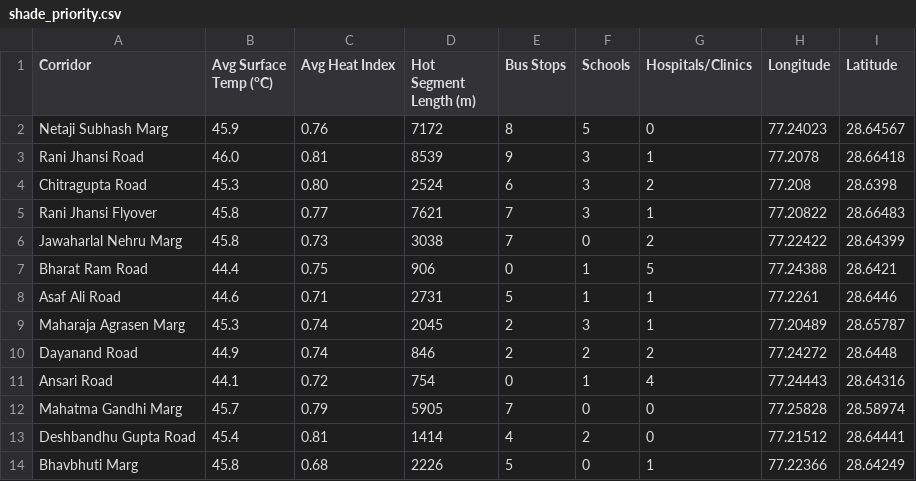
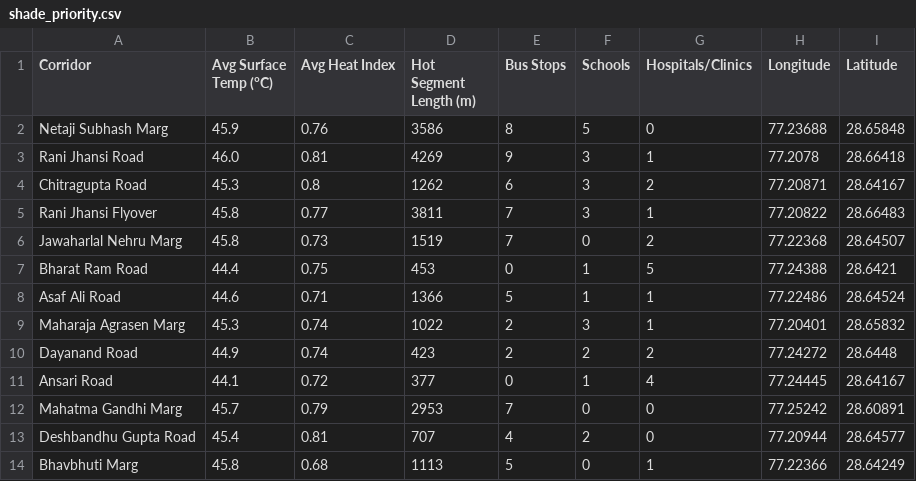
Before and after one commit to Kaltroniz/CoolWalk, a CSV file: frontend/data/shade_priority.csv, drawn as a sheet; only a part is shown; the diff covers the shown part only.

Commit message:
feat: round 5 accuracy fixes, physical street lengths, on-map legend, and reverse geocoding

```diff
--- a/frontend/data/shade_priority.csv
+++ b/frontend/data/shade_priority.csv
@@ -1,14 +1,14 @@
 Corridor,Avg Surface Temp (°C),Avg Heat Index,Hot Segment Length (m),Bus Stops,Schools,Hospitals/Clinics,Longitude,Latitude
-Netaji Subhash Marg,45.9,0.76,7172,8,5,0,77.24023,28.64567
-Rani Jhansi Road,46.0,0.81,8539,9,3,1,77.2078,28.66418
-Chitragupta Road,45.3,0.80,2524,6,3,2,77.208,28.6398
-Rani Jhansi Flyover,45.8,0.77,7621,7,3,1,77.20822,28.66483
-Jawaharlal Nehru Marg,45.8,0.73,3038,7,0,2,77.22422,28.64399
-Bharat Ram Road,44.4,0.75,906,0,1,5,77.24388,28.6421
-Asaf Ali Road,44.6,0.71,2731,5,1,1,77.2261,28.6446
-Maharaja Agrasen Marg,45.3,0.74,2045,2,3,1,77.20489,28.65787
-Dayanand Road,44.9,0.74,846,2,2,2,77.24272,28.6448
-Ansari Road,44.1,0.72,754,0,1,4,77.24443,28.64316
-Mahatma Gandhi Marg,45.7,0.79,5905,7,0,0,77.25828,28.58974
-Deshbandhu Gupta Road,45.4,0.81,1414,4,2,0,77.21512,28.64441
-Bhavbhuti Marg,45.8,0.68,2226,5,0,1,77.22366,28.64249
+Netaji Subhash Marg,45.9,0.76,3586,8,5,0,77.23688,28.65848
+Rani Jhansi Road,46.0,0.81,4269,9,3,1,77.2078,28.66418
+Chitragupta Road,45.3,0.8,1262,6,3,2,77.20871,28.64167
+Rani Jhansi Flyover,45.8,0.77,3811,7,3,1,77.20822,28.66483
+Jawaharlal Nehru Marg,45.8,0.73,1519,7,0,2,77.22368,28.64507
+Bharat Ram Road,44.4,0.75,453,0,1,5,77.24388,28.6421
+Asaf Ali Road,44.6,0.71,1366,5,1,1,77.22486,28.64524
+Maharaja Agrasen Marg,45.3,0.74,1022,2,3,1,77.20401,28.65832
+Dayanand Road,44.9,0.74,423,2,2,2,77.24272,28.6448
+Ansari Road,44.1,0.72,377,0,1,4,77.24445,28.64167
+Mahatma Gandhi Marg,45.7,0.79,2953,7,0,0,77.25242,28.60891
+Deshbandhu Gupta Road,45.4,0.81,707,4,2,0,77.20944,28.64577
+Bhavbhuti Marg,45.8,0.68,1113,5,0,1,77.22366,28.64249
```
Also changed, not shown: 14 edited cells elsewhere in this file, 24 other files.
